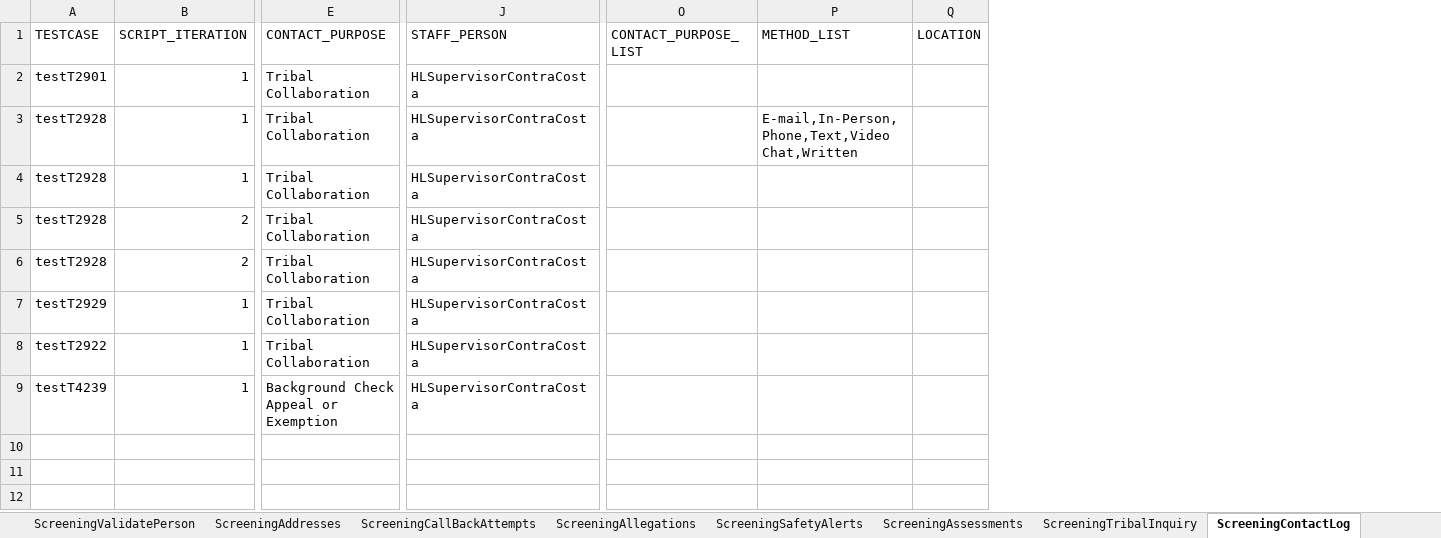
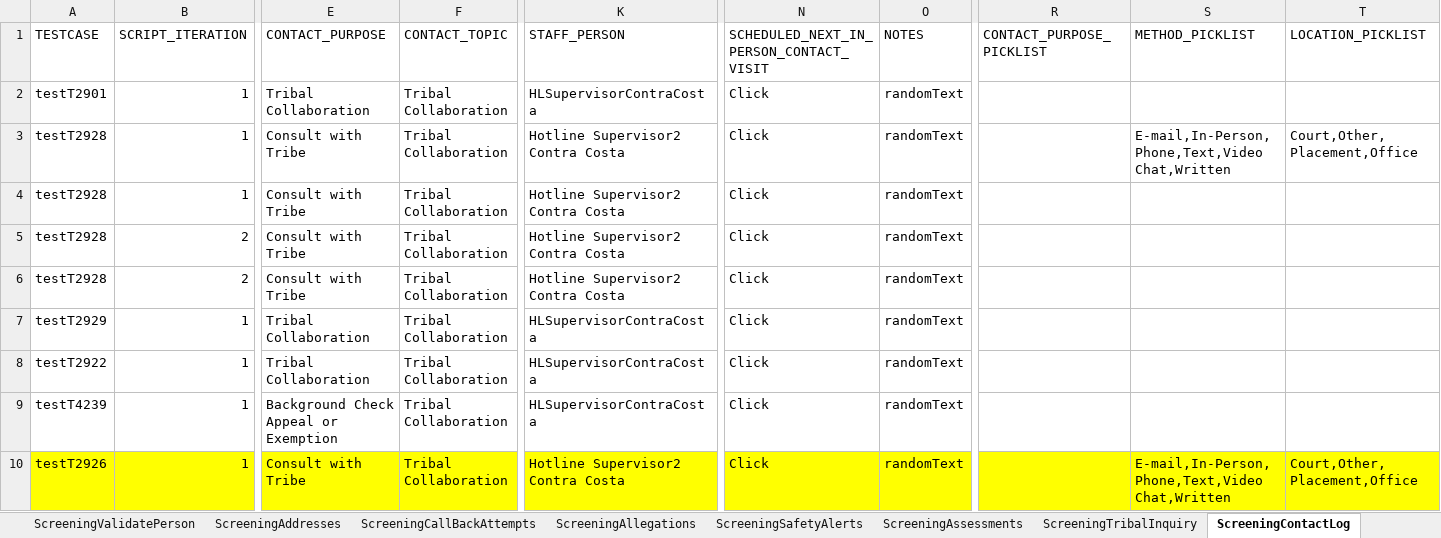
Before and after one commit to Yaswanthkumar-Naidu/TestDataExcel, an Excel workbook: Screening.xlsx, sheet ScreeningContactLog, drawn as a sheet; only a part is shown, gaps mark what is left out; values as stored, in another font and other column widths than the file's, no borders; removed rows and columns are numbered as before the commit, all else as after; rows hold the shown columns only; the diff names each change by its address in the sheet, - before the commit and + after, or states it on an @@ line.

```diff
--- a/Screening.xlsx (sheet ScreeningContactLog)
+++ b/Screening.xlsx (sheet ScreeningContactLog)
+column F (CONTACT_TOPIC), rows 2-9: all Tribal Collaboration
+column N, rows 1-9: SCHEDULED_NEXT_IN_PERSON_CONTACT_VISIT | Click | Click | Click | Click | Click | Click | Click | Click
+column O (NOTES), rows 2-9: all randomText
-column O (CONTACT_PURPOSE_LIST), empty
+column R (CONTACT_PURPOSE_PICKLIST), empty
-column Q (LOCATION), empty
+column T (LOCATION_PICKLIST), row 3: Court,Other,Placement,Office
-S1: METHOD_LIST
+S1: METHOD_PICKLIST
-E3:E6 (CONTACT_PURPOSE): Tribal Collaboration
+E3:E6 (CONTACT_PURPOSE): Consult with Tribe
-K3:K6 (STAFF_PERSON): HLSupervisorContraCosta
+K3:K6 (STAFF_PERSON): Hotline Supervisor2 Contra Costa
+row 10: testT2926 | 1 | Consult with Tribe | Tribal Collaboration | Hotline Supervisor2 Contra Costa | Click | randomText |  | E-mail,In-Person,Phone,Text,Video Chat,Written | Court,Other,Placement,Office
```
Also changed, not shown: sheet Documents, sheet ScreeningTribalInquiry, sheet ScreeningDetails, sheet ScreeningValidatePerson, sheet Home, sheet ScreeningERR, 2 more sheets.
